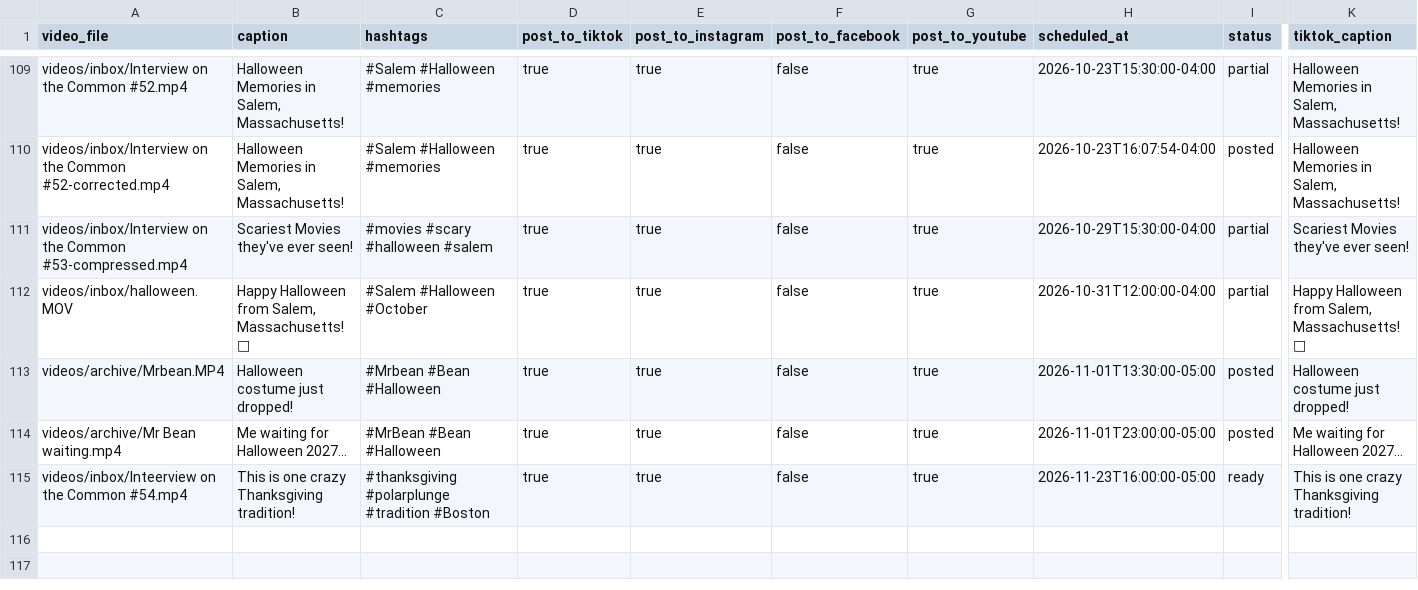
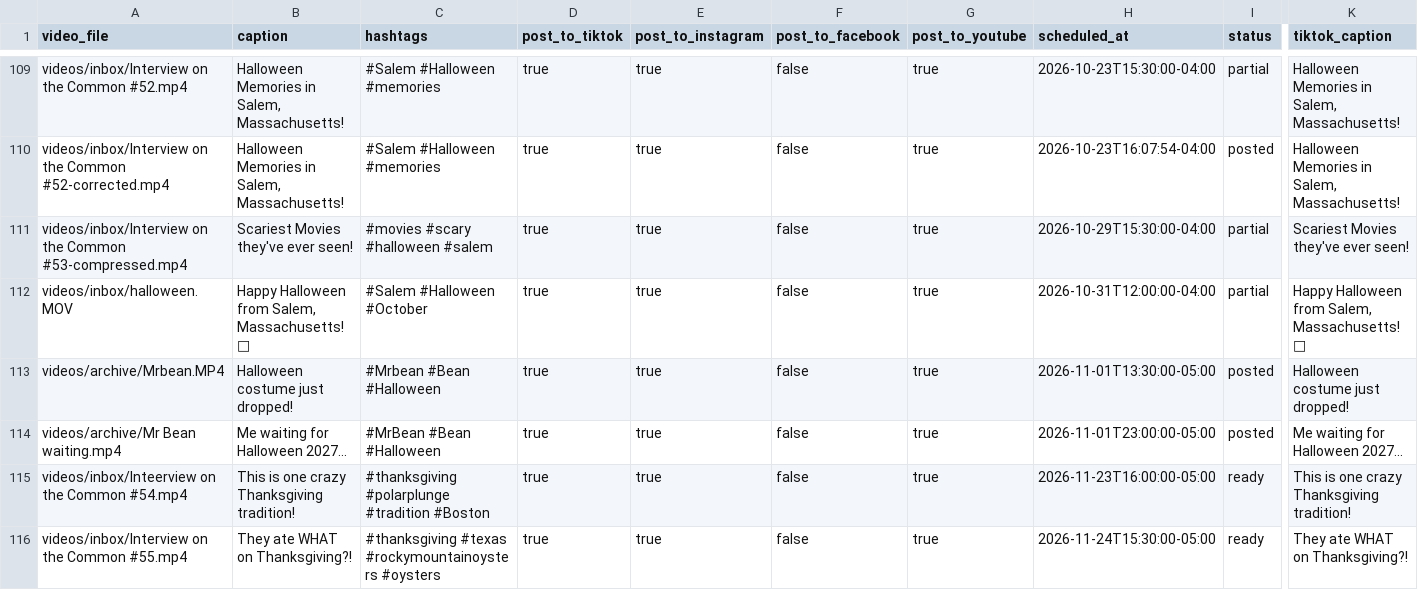
Before and after one commit to davidshapiro13/AutomatedContentUpload, a CSV file: manifests/manifest.csv, drawn as a sheet; only a part is shown, gaps mark what is left out; rows hold the shown columns only; the diff names each change by its address in the sheet, - before the commit and + after, or states it on an @@ line.

Commit message:
Add reel: Interview on the Common #55.mp4 @ 2026-11-24T15:30:00-05:00

```diff
--- a/manifests/manifest.csv
+++ b/manifests/manifest.csv
+row 116: videos/inbox/Interview on the Common #55.mp4 | They ate WHAT on Thanksgiving?! | #thanksgiving #texas #rockymountainoysters #oysters | true | true | false | true | 2026-11-24T15:30:00-05:00 | ready | They ate WHAT on Thanksgiving?!
```
